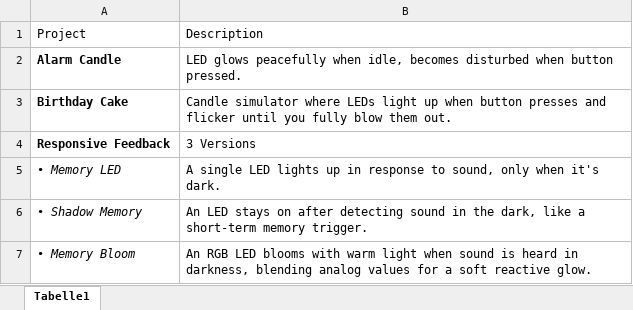
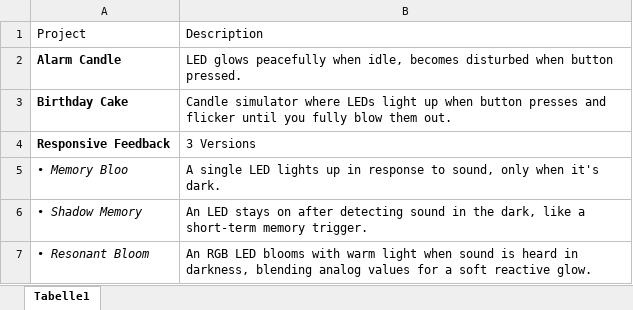
Before and after one commit to Feuermelda/electric-essence, an Excel workbook: docs/essence-originals-projects.xlsx, sheet Tabelle1, drawn as a sheet; values as stored, in another font and other column widths than the file's, no borders; the diff names each change by its address in the sheet, - before the commit and + after, or states it on an @@ line.

Commit message:
Initial commit: added all projects + readmes (media coming later)

```diff
--- a/docs/essence-originals-projects.xlsx (sheet Tabelle1)
+++ b/docs/essence-originals-projects.xlsx (sheet Tabelle1)
-A5: • Memory LED
+A5: • Memory Bloo
-A7: • Memory Bloom
+A7: • Resonant Bloom
```
Also changed, not shown: 10 other files.
